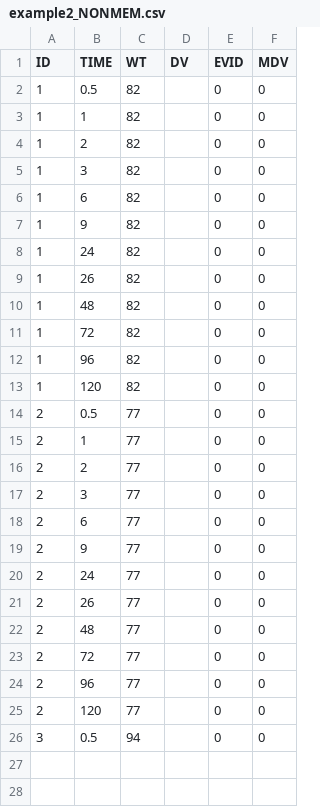
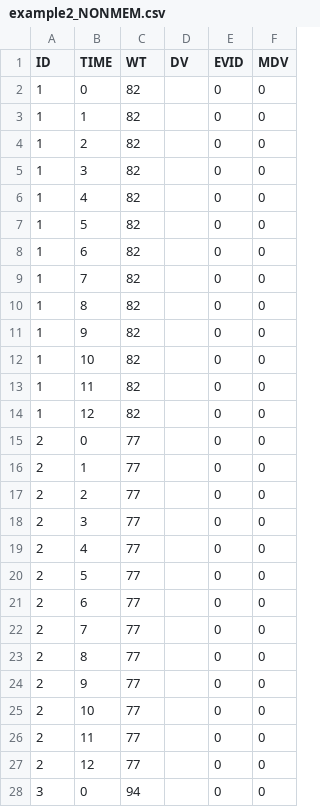
Before and after one commit to pharmml/pharmml-example, a CSV file: examples_0_5_1/datasets/example2_NONMEM.csv, drawn as a sheet; only a part is shown; removed rows and columns are numbered as before the commit, all else as after; the diff covers the shown part only; the diff names each change by its address in the sheet, - before the commit and + after, or states it on an @@ line.

```diff
--- a/examples_0_5_1/datasets/example2_NONMEM.csv
+++ b/examples_0_5_1/datasets/example2_NONMEM.csv
-B2 (TIME): 0.5
+B2 (TIME): 0
+row 6: 1 | 4 | 82 |  | 0 | 0
+row 7: 1 | 5 | 82 |  | 0 | 0
+row 9: 1 | 7 | 82 |  | 0 | 0
+row 10: 1 | 8 | 82 |  | 0 | 0
-B12 (TIME): 24
+B12 (TIME): 10
-B13 (TIME): 26
+B13 (TIME): 11
-B14 (TIME): 48
+B14 (TIME): 12
-row 11: 1 | 72 | 82 |  | 0 | 0
-row 12: 1 | 96 | 82 |  | 0 | 0
-row 13: 1 | 120 | 82 |  | 0 | 0
-B15 (TIME): 0.5
+B15 (TIME): 0
+row 19: 2 | 4 | 77 |  | 0 | 0
+row 20: 2 | 5 | 77 |  | 0 | 0
+row 22: 2 | 7 | 77 |  | 0 | 0
+row 23: 2 | 8 | 77 |  | 0 | 0
-B25 (TIME): 24
+B25 (TIME): 10
-B26 (TIME): 26
+B26 (TIME): 11
-B27 (TIME): 48
+B27 (TIME): 12
-row 23: 2 | 72 | 77 |  | 0 | 0
-row 24: 2 | 96 | 77 |  | 0 | 0
-row 25: 2 | 120 | 77 |  | 0 | 0
-B28 (TIME): 0.5
+B28 (TIME): 0
```
Also changed, not shown: 1 added row elsewhere in this file, examples_0_5_1/datasets/example1_NONMEM.csv, examples_0_5_1/datasets/example3_NONMEM.csv, 3 other files.
